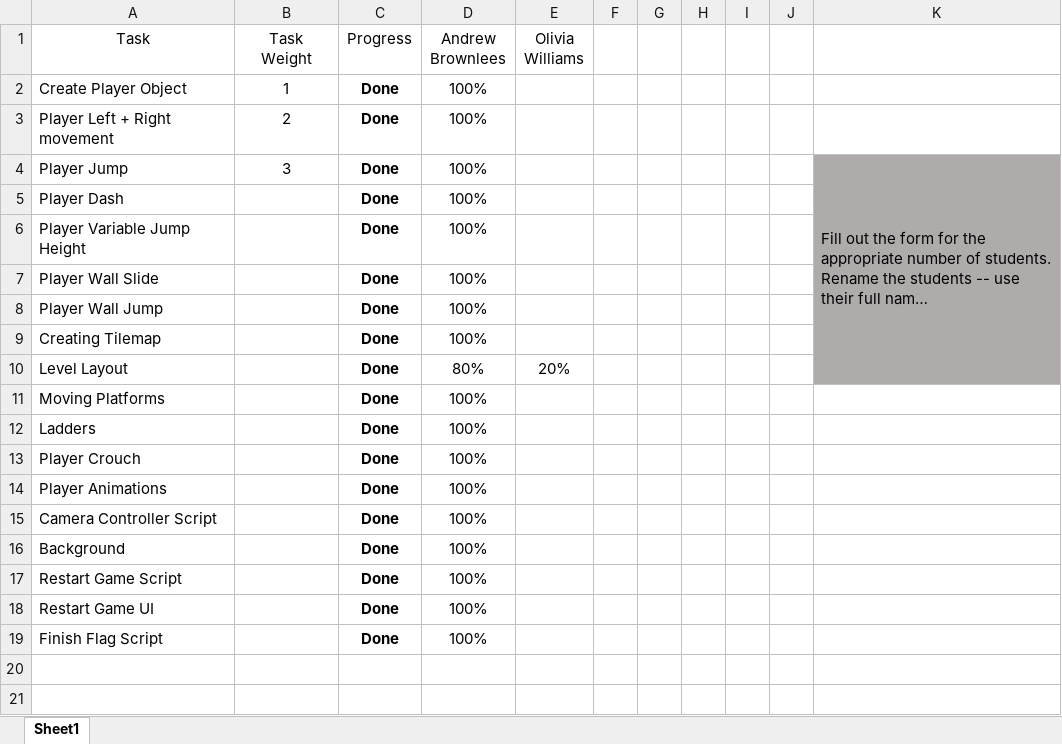
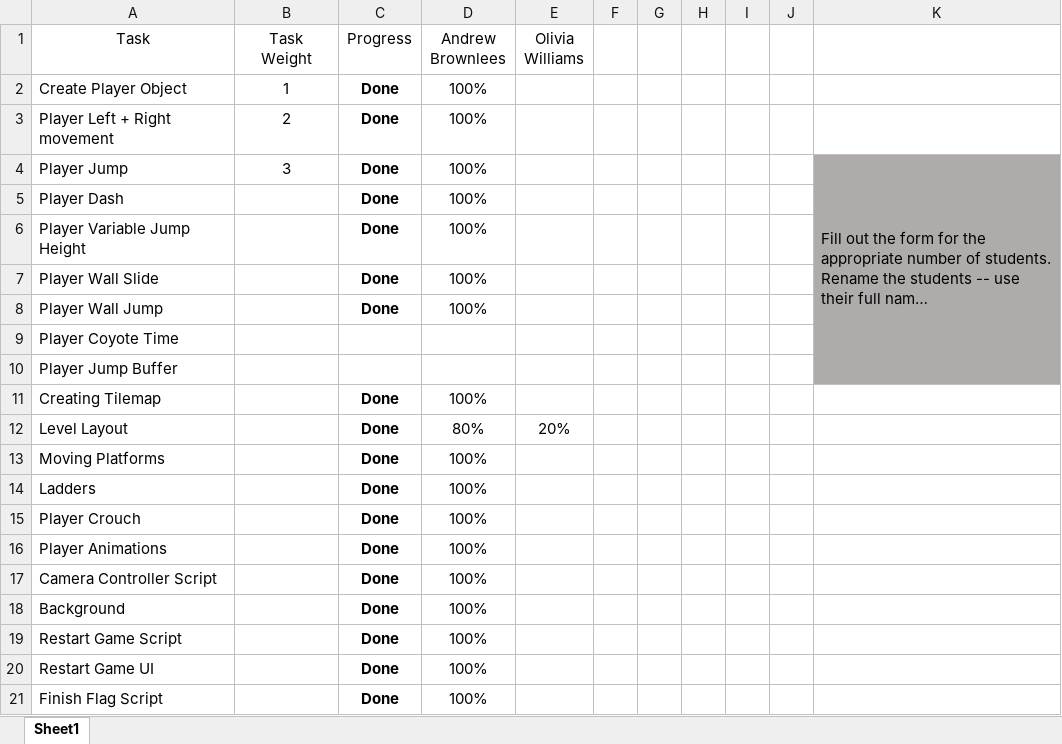
Before and after one commit to Andrew-Game-3/CMP112-Unit1, an Excel workbook: Team27_CMP112/Contributions Sheet/Team37_Contributions_ Sheet.xlsx, sheet Sheet1, drawn as a sheet; long unchanged cells end in …; values as stored, in another font and other column widths than the file's, no borders; conditional formats and table styles not drawn; removed rows and columns are numbered as before the commit, all else as after; the diff names each change by its address in the sheet, - before the commit and + after, or states it on an @@ line.

Commit message:
Small update to contribution sheet

```diff
--- a/Team27_CMP112/Contributions Sheet/Team37_Contributions_ Sheet.xlsx (sheet Sheet1)
+++ b/Team27_CMP112/Contributions Sheet/Team37_Contributions_ Sheet.xlsx (sheet Sheet1)
-K4:K10 merged
+K4:K10 merged
+row 9: Player Coyote Time
+row 10: Player Jump Buffer
-K11:K12 fill: #AFABAB
+K11:K12 fill: none
```
